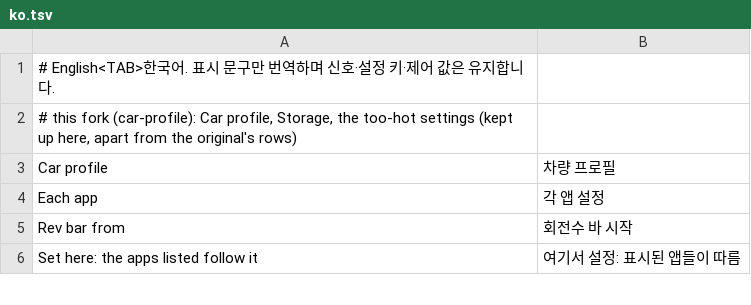
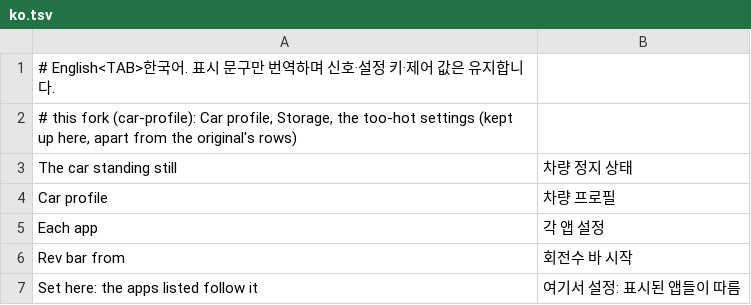
Before and after one commit to akakingj/idrive7-apps, a TSV file: kit/runtime/locales/ko.tsv, drawn as a sheet; only a part is shown; the diff names each change by its address in the sheet, - before the commit and + after, or states it on an @@ line.

```diff
--- a/kit/runtime/locales/ko.tsv
+++ b/kit/runtime/locales/ko.tsv
+row 3: The car standing still | 차량 정지 상태
```
Also changed, not shown: kit/runtime/locales/ru.tsv, kit/runtime/locales/zh-CN.tsv, 7 other files.
